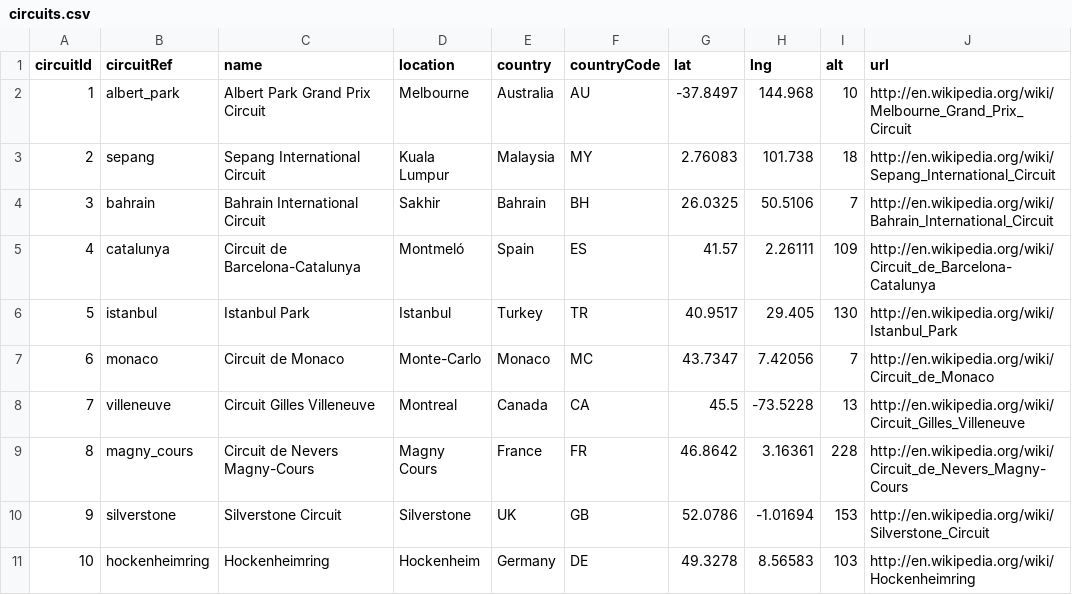
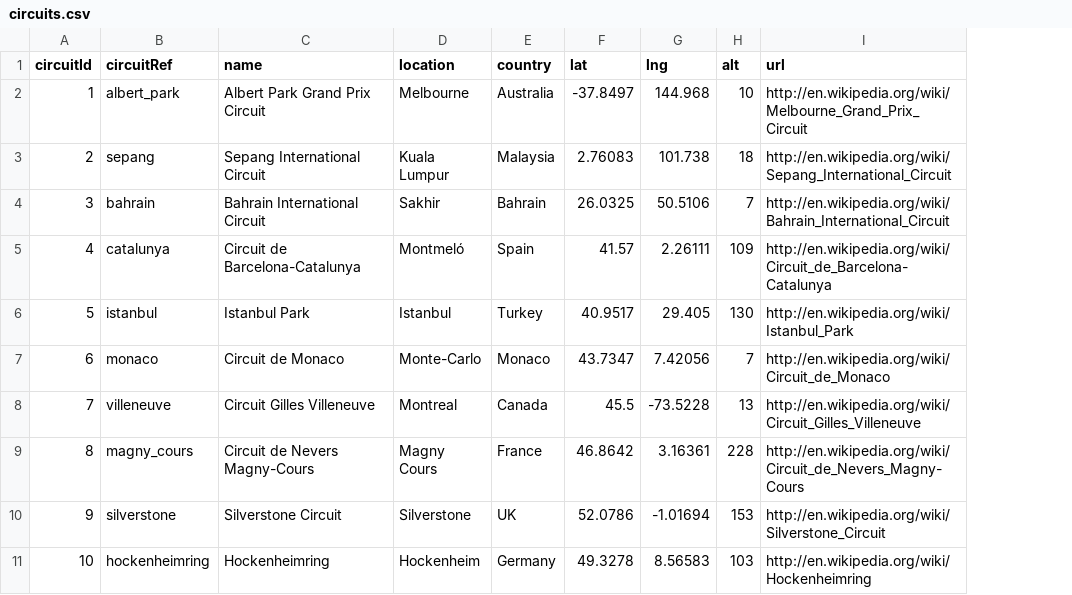
Before and after one commit to OliverDevsCode/F1StatsApp, a CSV file: DATABASE/circuits.csv, drawn as a sheet; only a part is shown; the diff names each change by its address in the sheet, - before the commit and + after, or states it on an @@ line.

```diff
--- a/DATABASE/circuits.csv
+++ b/DATABASE/circuits.csv
-column F (countryCode), rows 2-11: AU | MY | BH | ES | TR | MC | CA | FR | GB | DE
```
Also changed, not shown: DATABASE/driver_standings.csv, DATABASE/drivers.csv, 3 other files.
